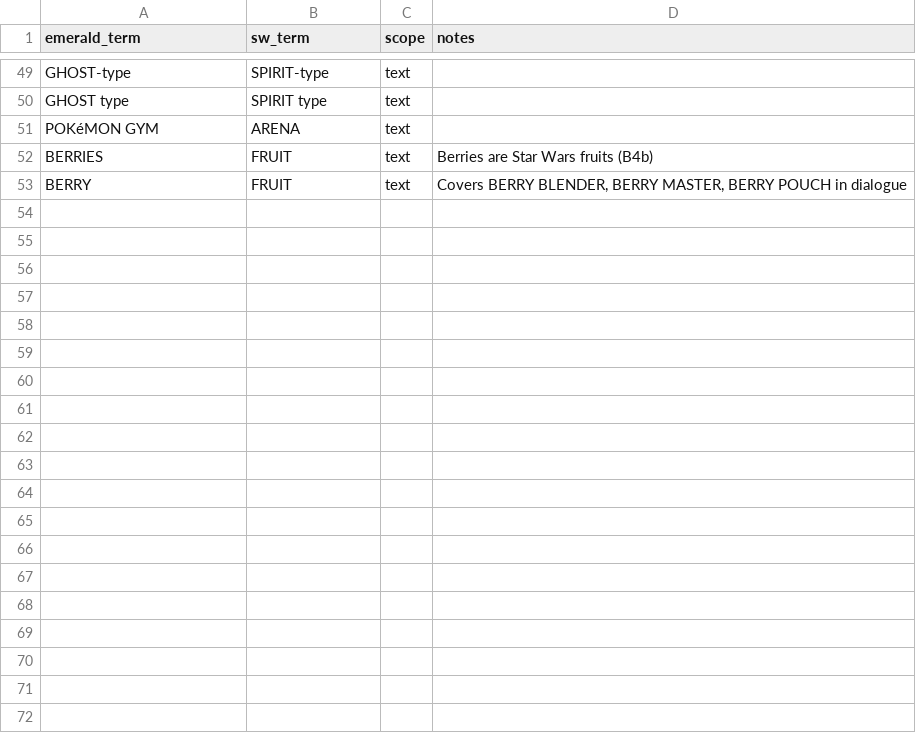
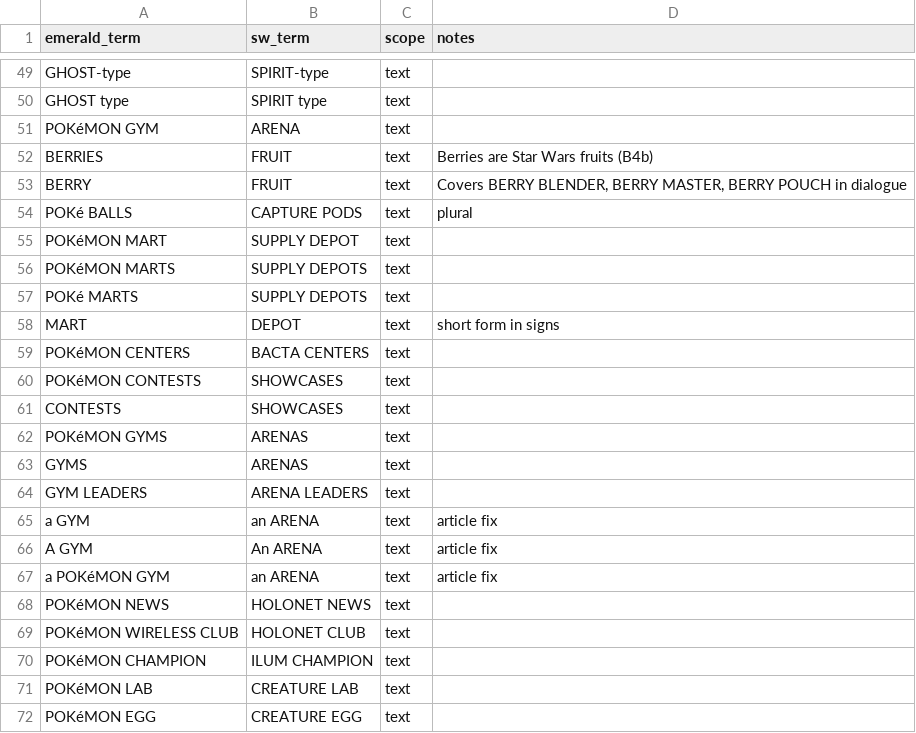
Before and after one commit to spencerlepine/emerald-sw-db, a CSV file: mapping/glossary.csv, drawn as a sheet; only a part is shown, gaps mark what is left out.

Commit message:
Curate Tosche Station and Mos Entha dialogue, pixel-accurate overflow check, glossary plurals

```diff
--- a/mapping/glossary.csv
+++ b/mapping/glossary.csv
@@ -53 +53,20 @@ BERRIES,FRUIT,text,Berries are Star Wars fruits (B4b)
 BERRY,FRUIT,text,"Covers BERRY BLENDER, BERRY MASTER, BERRY POUCH in dialogue"
+POKé BALLS,CAPTURE PODS,text,plural
+POKéMON MART,SUPPLY DEPOT,text,
+POKéMON MARTS,SUPPLY DEPOTS,text,
+POKé MARTS,SUPPLY DEPOTS,text,
+MART,DEPOT,text,short form in signs
+POKéMON CENTERS,BACTA CENTERS,text,
+POKéMON CONTESTS,SHOWCASES,text,
+CONTESTS,SHOWCASES,text,
+POKéMON GYMS,ARENAS,text,
+GYMS,ARENAS,text,
+GYM LEADERS,ARENA LEADERS,text,
+a GYM,an ARENA,text,article fix
+A GYM,An ARENA,text,article fix
+a POKéMON GYM,an ARENA,text,article fix
+POKéMON NEWS,HOLONET NEWS,text,
+POKéMON WIRELESS CLUB,HOLONET CLUB,text,
+POKéMON CHAMPION,ILUM CHAMPION,text,
+POKéMON LAB,CREATURE LAB,text,
+POKéMON EGG,CREATURE EGG,text,
```
Also changed, not shown: database/build_info.csv, database/text_terms.csv, 10 other files.
